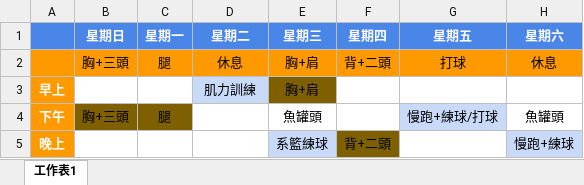
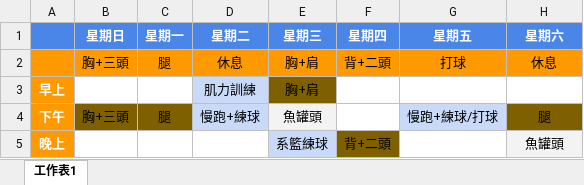
Before and after one commit to thumbe12856/Daily-Eating, an Excel workbook: 2017-03-一週計畫.xlsx, sheet 工作表1, drawn as a sheet; values as stored, in another font and other column widths than the file's, no borders; charts and pictures and conditional formats not drawn; the diff names each change by its address in the sheet, - before the commit and + after, or states it on an @@ line.

```diff
--- a/2017-03-一週計畫.xlsx (sheet 工作表1)
+++ b/2017-03-一週計畫.xlsx (sheet 工作表1)
-D4 (星期二): (empty)
+D4 (星期二): 慢跑+練球
-D4 fill: none
+D4 fill: #C9DAF8
-E4 fill: none
+E4 fill: #F3F3F3
-H4 (星期六): 魚罐頭
+H4 (星期六): 腿
-H4 fill: none
+H4 fill: #7F6000
-H5 (星期六): 慢跑+練球
+H5 (星期六): 魚罐頭
-H5 fill: #C9DAF8
+H5 fill: #F3F3F3
```
Also changed, not shown: 3 other files.
